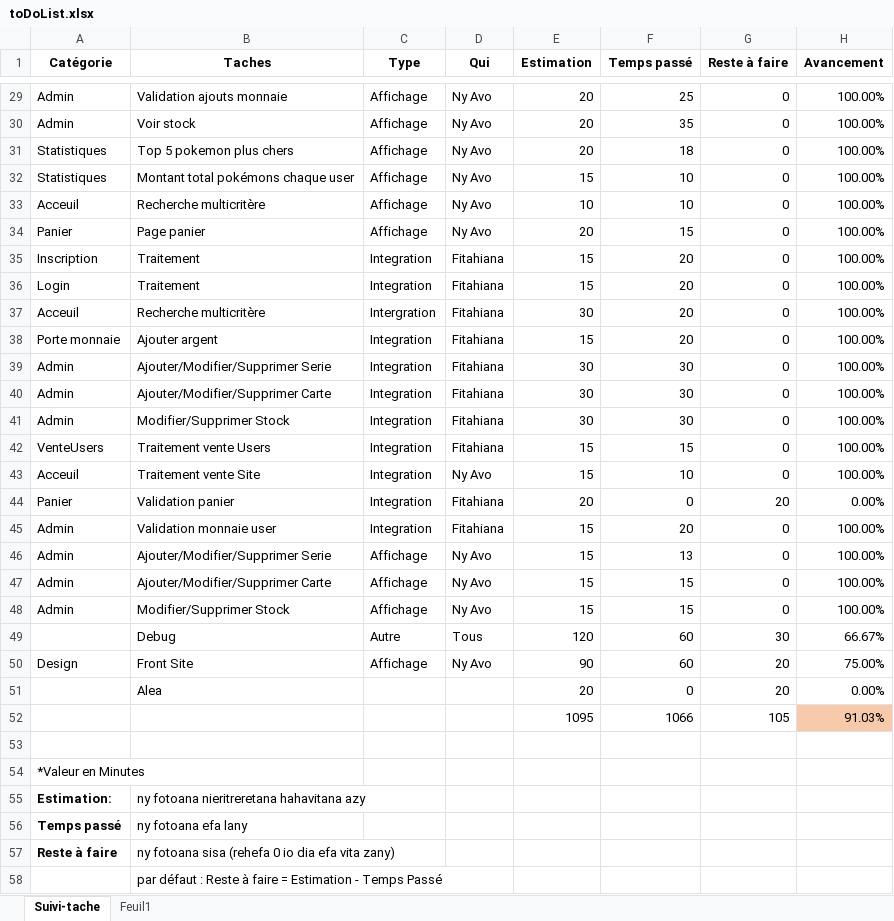
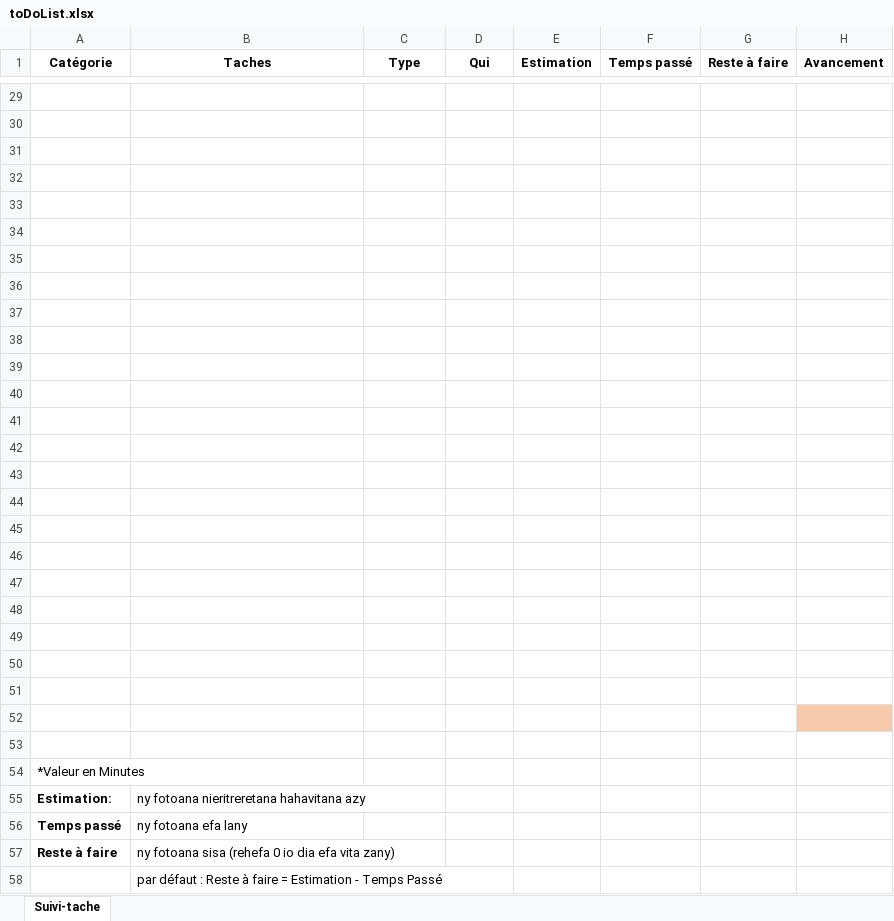
Before and after one commit to JasonRALIJAONA/Exam-S3, an Excel workbook: toDoList.xlsx, sheet Suivi-tache, drawn as a sheet; only a part is shown, gaps mark what is left out; values as stored, in another font and other column widths than the file's, no borders; charts and pictures not drawn; the diff covers the shown part only; the diff names each change by its address in the sheet, - before the commit and + after, or states it on an @@ line.

```diff
--- a/toDoList.xlsx (sheet Suivi-tache)
+++ b/toDoList.xlsx (sheet Suivi-tache)
-sheet tab: Feuil1
-row 29: Admin | Validation ajouts monnaie | Affichage | Ny Avo | 20 | 25 | 0 | 100.00%
+row 29: (empty)
-row 30: Admin | Voir stock | Affichage | Ny Avo | 20 | 35 | 0 | 100.00%
+row 30: (empty)
-row 31: Statistiques | Top 5 pokemon plus chers | Affichage | Ny Avo | 20 | 18 | 0 | 100.00%
+row 31: (empty)
-row 32: Statistiques | Montant total pokémons chaque user | Affichage | Ny Avo | 15 | 10 | 0 | 100.00%
+row 32: (empty)
-row 33: Acceuil | Recherche multicritère | Affichage | Ny Avo | 10 | 10 | 0 | 100.00%
+row 33: (empty)
-row 34: Panier | Page panier | Affichage | Ny Avo | 20 | 15 | 0 | 100.00%
+row 34: (empty)
-row 35: Inscription | Traitement | Integration | Fitahiana | 15 | 20 | 0 | 100.00%
+row 35: (empty)
-row 36: Login | Traitement | Integration | Fitahiana | 15 | 20 | 0 | 100.00%
+row 36: (empty)
-row 37: Acceuil | Recherche multicritère | Intergration | Fitahiana | 30 | 20 | 0 | 100.00%
+row 37: (empty)
-row 38: Porte monnaie | Ajouter argent | Integration | Fitahiana | 15 | 20 | 0 | 100.00%
+row 38: (empty)
-row 39: Admin | Ajouter/Modifier/Supprimer Serie | Integration | Fitahiana | 30 | 30 | 0 | 100.00%
+row 39: (empty)
-row 40: Admin | Ajouter/Modifier/Supprimer Carte | Integration | Fitahiana | 30 | 30 | 0 | 100.00%
+row 40: (empty)
-row 41: Admin | Modifier/Supprimer Stock | Integration | Fitahiana | 30 | 30 | 0 | 100.00%
+row 41: (empty)
-row 42: VenteUsers | Traitement vente Users | Integration | Fitahiana | 15 | 15 | 0 | 100.00%
+row 42: (empty)
-row 43: Acceuil | Traitement vente Site | Integration | Ny Avo | 15 | 10 | 0 | 100.00%
+row 43: (empty)
-row 44: Panier | Validation panier | Integration | Fitahiana | 20 | 0 | 20 | 0.00%
+row 44: (empty)
-row 45: Admin | Validation monnaie user | Integration | Fitahiana | 15 | 20 | 0 | 100.00%
+row 45: (empty)
-row 46: Admin | Ajouter/Modifier/Supprimer Serie | Affichage | Ny Avo | 15 | 13 | 0 | 100.00%
+row 46: (empty)
-row 47: Admin | Ajouter/Modifier/Supprimer Carte | Affichage | Ny Avo | 15 | 15 | 0 | 100.00%
+row 47: (empty)
-row 48: Admin | Modifier/Supprimer Stock | Affichage | Ny Avo | 15 | 15 | 0 | 100.00%
+row 48: (empty)
-row 49:  | Debug | Autre | Tous | 120 | 60 | 30 | 66.67%
+row 49: (empty)
-row 50: Design | Front Site | Affichage | Ny Avo | 90 | 60 | 20 | 75.00%
+row 50: (empty)
-row 51:  | Alea |  |  | 20 | 0 | 20 | 0.00%
+row 51: (empty)
-row 52:  |  |  |  | 1095 | 1066 | 105 | 91.03%
+row 52: (empty)
```
Also changed, not shown: 216 edited cells elsewhere in this sheet, charts or pictures.
